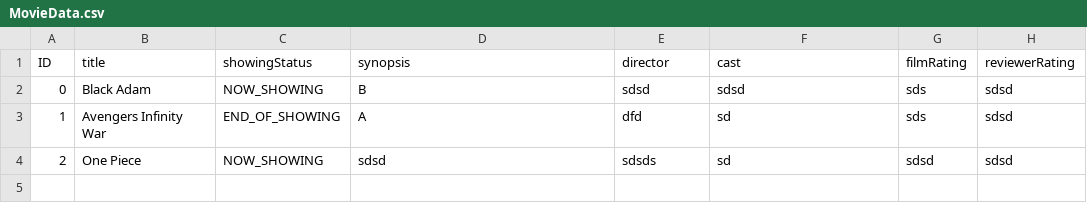
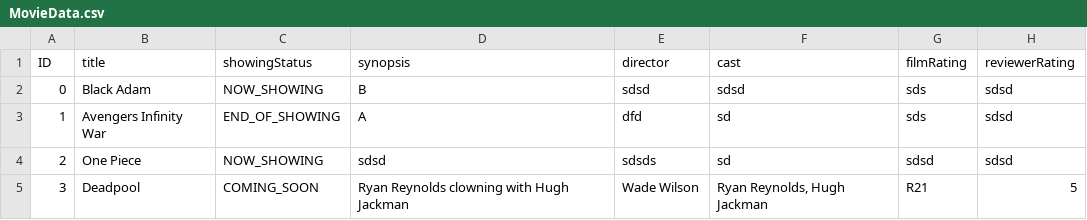
Before and after one commit to jovanwongzixi/SC2002_Assignment, a CSV file: src/data/MovieData.csv, drawn as a sheet; the diff names each change by its address in the sheet, - before the commit and + after, or states it on an @@ line.

```diff
--- a/src/data/MovieData.csv
+++ b/src/data/MovieData.csv
+row 5: 3 | Deadpool | COMING_SOON | Ryan Reynolds clowning with Hugh Jackman | Wade Wilson | Ryan Reynolds, Hugh Jackman | R21 | 5
```
Also changed, not shown: 5 other files.
